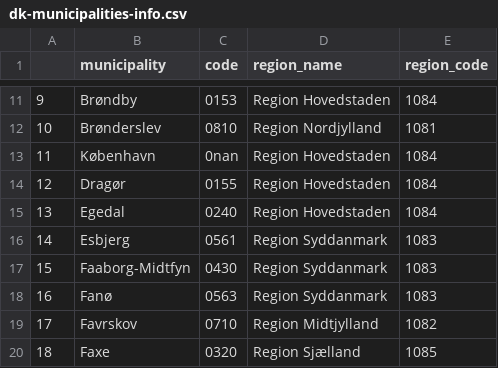
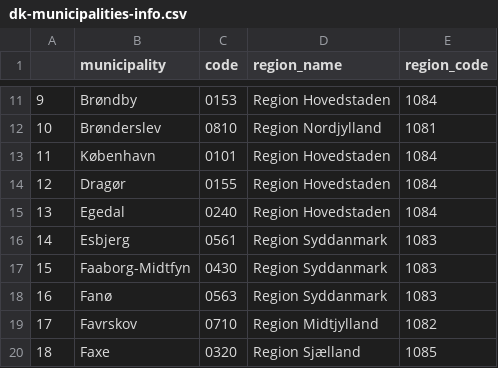
Before and after one commit to StefPetro/CovidDKDash, a CSV file: dk-municipalities-info.csv, drawn as a sheet; only a part is shown, gaps mark what is left out.

```diff
--- a/dk-municipalities-info.csv
+++ b/dk-municipalities-info.csv
@@ -12,3 +12,3 @@
 10,Brønderslev,0810,Region Nordjylland,1081
-11,København,0nan,Region Hovedstaden,1084
+11,København,0101,Region Hovedstaden,1084
 12,Dragør,0155,Region Hovedstaden,1084
```
Also changed, not shown: 2 other files.
